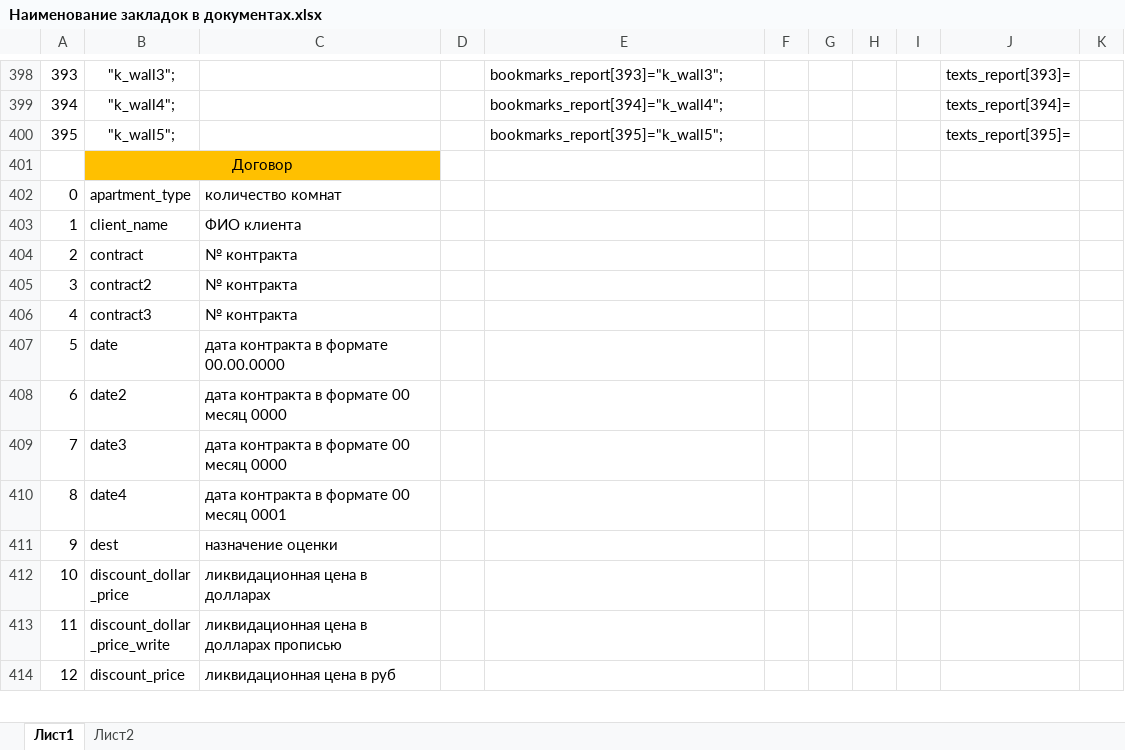
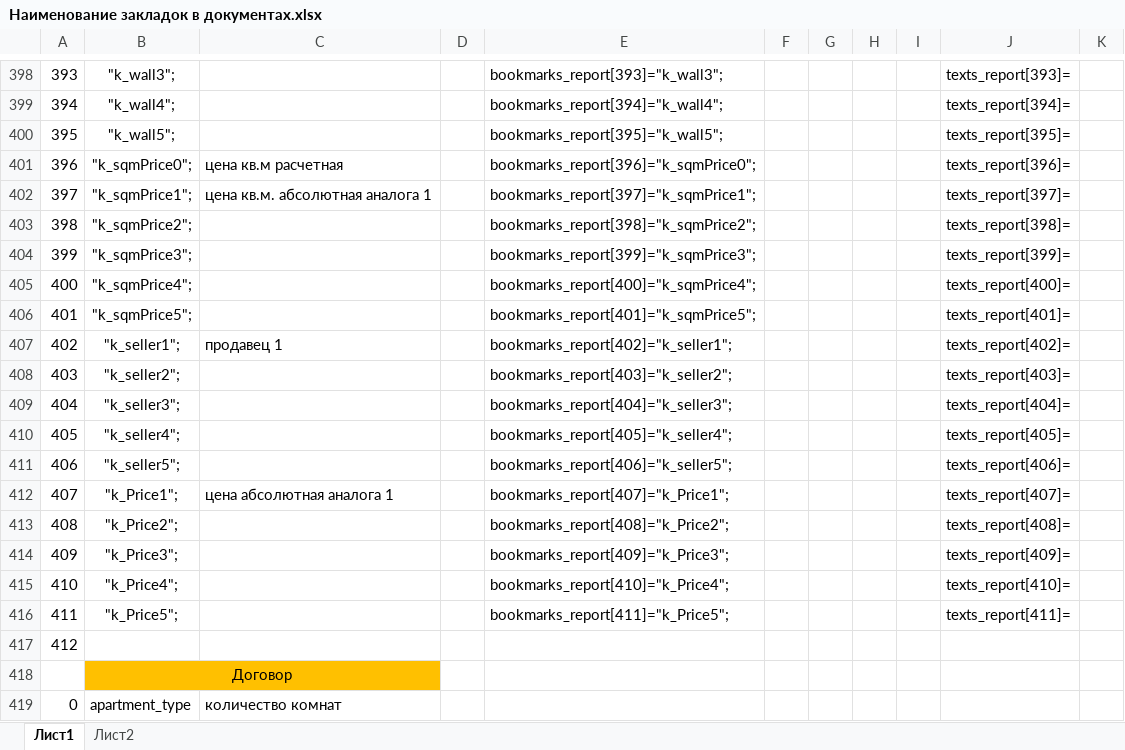
Before and after one commit to igorlisin/PR.2013.02, an Excel workbook: Documents/Наименование закладок в документах.xlsx, sheet Лист1, drawn as a sheet; only a part is shown, gaps mark what is left out; the shorter side is filled out with more unchanged rows; values as stored, in another font and other column widths than the file's, no borders; the diff names each change by its address in the sheet, - before the commit and + after, or states it on an @@ line.

```diff
--- a/Documents/Наименование закладок в документах.xlsx (sheet Лист1)
+++ b/Documents/Наименование закладок в документах.xlsx (sheet Лист1)
+row 401: 396 | "k_sqmPrice0"; | цена кв.м расчетная |  | bookmarks_report[396]="k_sqmPrice0"; |  |  |  |  | texts_report[396]=
+row 402: 397 | "k_sqmPrice1"; | цена кв.м. абсолютная аналога 1 |  | bookmarks_report[397]="k_sqmPrice1"; |  |  |  |  | texts_report[397]=
+row 403: 398 | "k_sqmPrice2"; |  |  | bookmarks_report[398]="k_sqmPrice2"; |  |  |  |  | texts_report[398]=
+row 404: 399 | "k_sqmPrice3"; |  |  | bookmarks_report[399]="k_sqmPrice3"; |  |  |  |  | texts_report[399]=
+row 405: 400 | "k_sqmPrice4"; |  |  | bookmarks_report[400]="k_sqmPrice4"; |  |  |  |  | texts_report[400]=
+row 406: 401 | "k_sqmPrice5"; |  |  | bookmarks_report[401]="k_sqmPrice5"; |  |  |  |  | texts_report[401]=
+row 407: 402 | "k_seller1"; | продавец 1 |  | bookmarks_report[402]="k_seller1"; |  |  |  |  | texts_report[402]=
+row 408: 403 | "k_seller2"; |  |  | bookmarks_report[403]="k_seller2"; |  |  |  |  | texts_report[403]=
+row 409: 404 | "k_seller3"; |  |  | bookmarks_report[404]="k_seller3"; |  |  |  |  | texts_report[404]=
+row 410: 405 | "k_seller4"; |  |  | bookmarks_report[405]="k_seller4"; |  |  |  |  | texts_report[405]=
+row 411: 406 | "k_seller5"; |  |  | bookmarks_report[406]="k_seller5"; |  |  |  |  | texts_report[406]=
+row 412: 407 | "k_Price1"; | цена абсолютная аналога 1 |  | bookmarks_report[407]="k_Price1"; |  |  |  |  | texts_report[407]=
+row 413: 408 | "k_Price2"; |  |  | bookmarks_report[408]="k_Price2"; |  |  |  |  | texts_report[408]=
+row 414: 409 | "k_Price3"; |  |  | bookmarks_report[409]="k_Price3"; |  |  |  |  | texts_report[409]=
+row 415: 410 | "k_Price4"; |  |  | bookmarks_report[410]="k_Price4"; |  |  |  |  | texts_report[410]=
+row 416: 411 | "k_Price5"; |  |  | bookmarks_report[411]="k_Price5"; |  |  |  |  | texts_report[411]=
+row 417: 412
```
Also changed, not shown: 9 other files.
